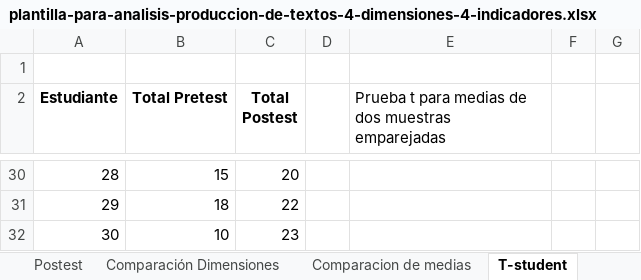
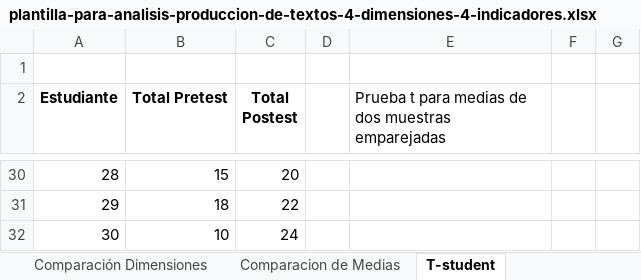
Before and after one commit to sucer/seminario-analisis-informacion, an Excel workbook: plantilla-para-analisis-produccion-de-textos-4-dimensiones-4-indicadores.xlsx, sheet T-student, drawn as a sheet; only a part is shown, gaps mark what is left out; values as stored, in another font and other column widths than the file's, no borders; charts and pictures not drawn; the diff covers the shown part only; the diff names each change by its address in the sheet, - before the commit and + after, or states it on an @@ line.

```diff
--- a/plantilla-para-analisis-produccion-de-textos-4-dimensiones-4-indicadores.xlsx (sheet T-student)
+++ b/plantilla-para-analisis-produccion-de-textos-4-dimensiones-4-indicadores.xlsx (sheet T-student)
-sheet tab: Comparacion de medias
+sheet tab: Comparacion de Medias
-C32 (Total Postest): 23
+C32 (Total Postest): 24
```
Also changed, not shown: 16 edited cells elsewhere in this sheet, sheet Postest, sheet Comparación Dimensiones, sheet Comparacion de Medias, sheet Pretest, other sheet tabs, formulas that keep their value, charts or pictures, plantilla-para-analisis-comprension-de-textos-3-dimensiones-3-indicadores-18-preguntas.xlsx, plantilla-para-analisis-comprension-de-textos-4-dimensiones-3-indicadores-24-preguntas.xlsx, 1 other file.
